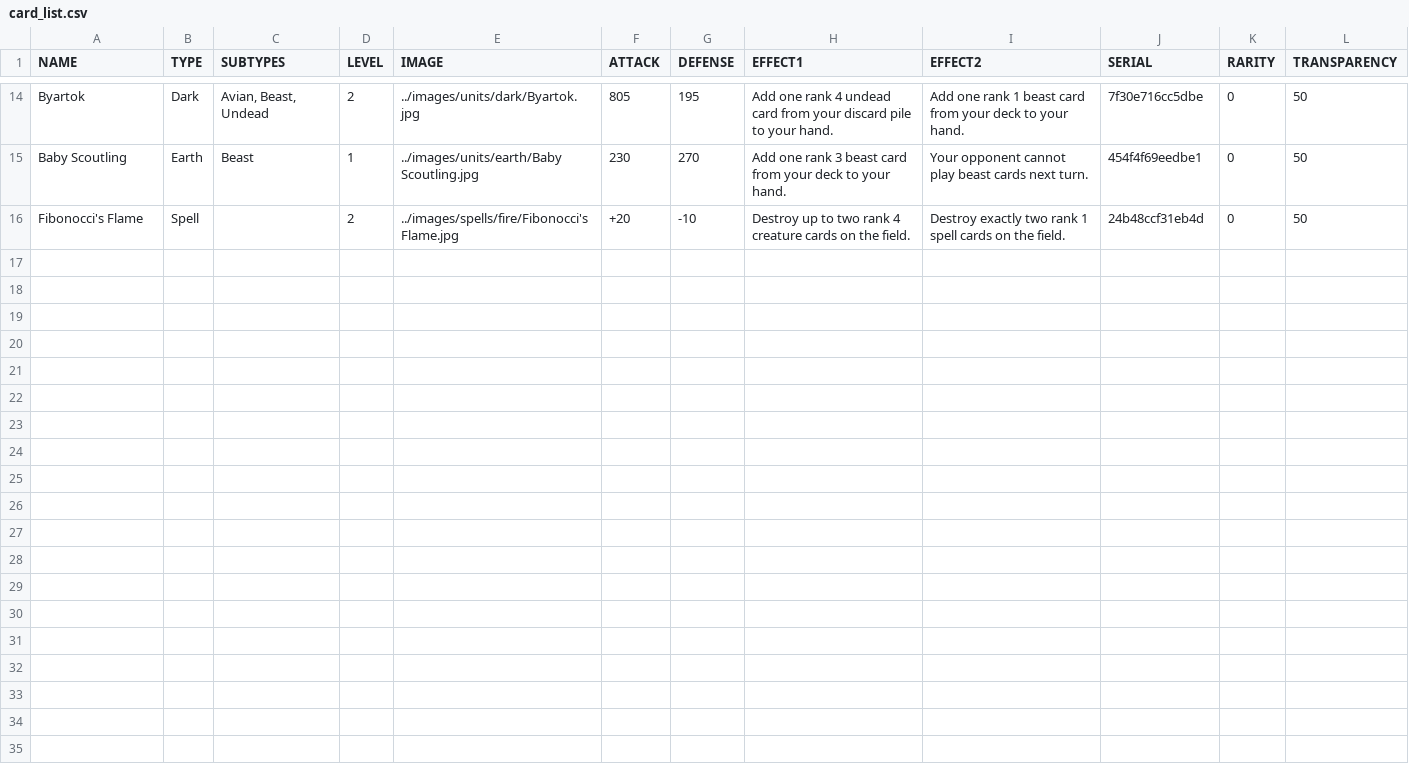
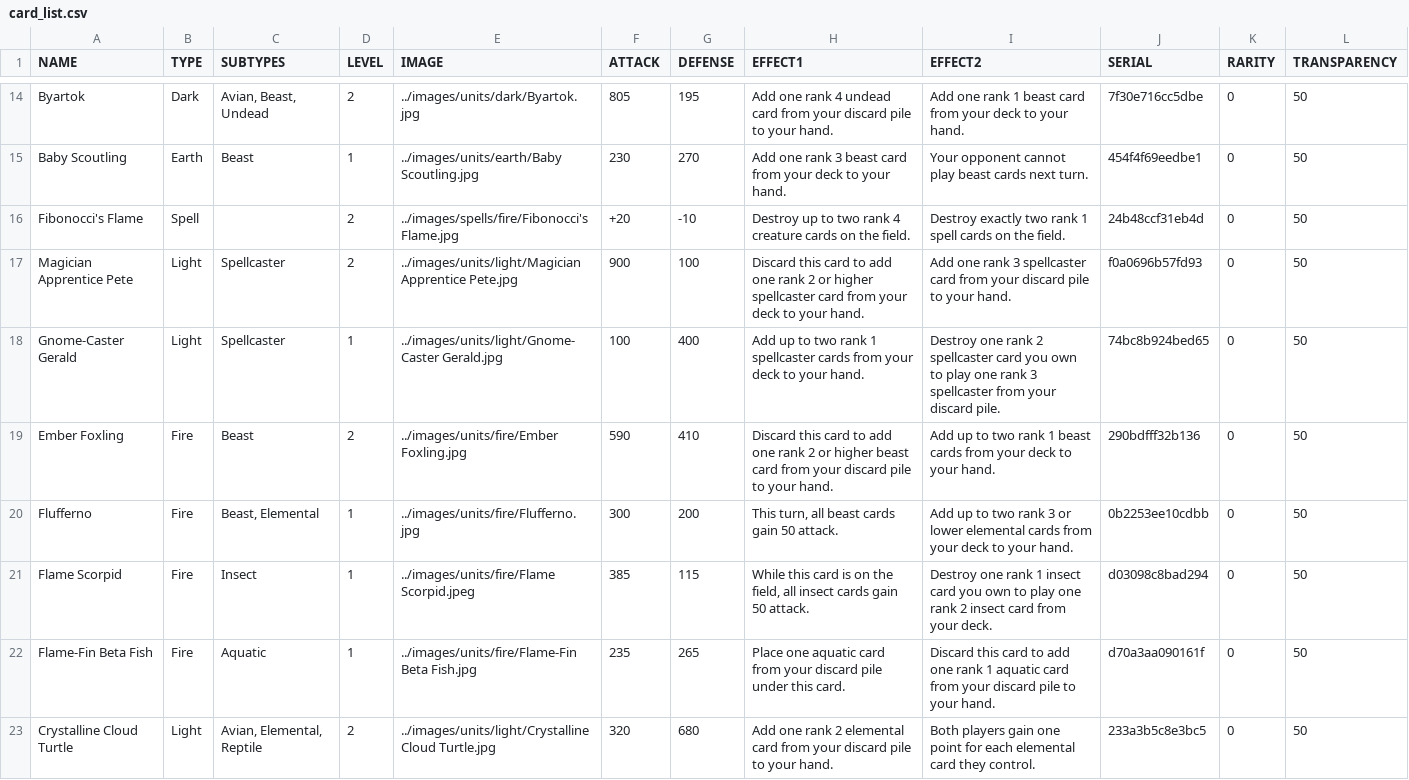
Before and after one commit to torodean/TTCG, a CSV file: bin/card_list/card_list.csv, drawn as a sheet; only a part is shown, gaps mark what is left out; the diff names each change by its address in the sheet, - before the commit and + after, or states it on an @@ line.

```diff
--- a/bin/card_list/card_list.csv
+++ b/bin/card_list/card_list.csv
+row 17: Magician Apprentice Pete | Light | Spellcaster | 2 | ../images/units/light/Magician Apprentice Pete.jpg | 900 | 100 | Discard this card to add one rank 2 or higher spellcaster card from your deck to your hand. | Add one rank 3 spellcaster card from your discard pile to your hand. | f0a0696b57fd93 | 0 | 50
+row 18: Gnome-Caster Gerald | Light | Spellcaster | 1 | ../images/units/light/Gnome-Caster Gerald.jpg | 100 | 400 | Add up to two rank 1 spellcaster cards from your deck to your hand. | Destroy one rank 2 spellcaster card you own to play one rank 3 spellcaster from your discard pile. | 74bc8b924bed65 | 0 | 50
+row 19: Ember Foxling | Fire | Beast | 2 | ../images/units/fire/Ember Foxling.jpg | 590 | 410 | Discard this card to add one rank 2 or higher beast card from your discard pile to your hand. | Add up to two rank 1 beast cards from your deck to your hand. | 290bdfff32b136 | 0 | 50
+row 20: Flufferno | Fire | Beast, Elemental | 1 | ../images/units/fire/Flufferno.jpg | 300 | 200 | This turn, all beast cards gain 50 attack. | Add up to two rank 3 or lower elemental cards from your deck to your hand. | 0b2253ee10cdbb | 0 | 50
+row 21: Flame Scorpid | Fire | Insect | 1 | ../images/units/fire/Flame Scorpid.jpeg | 385 | 115 | While this card is on the field, all insect cards gain 50 attack. | Destroy one rank 1 insect card you own to play one rank 2 insect card from your deck. | d03098c8bad294 | 0 | 50
+row 22: Flame-Fin Beta Fish | Fire | Aquatic | 1 | ../images/units/fire/Flame-Fin Beta Fish.jpg | 235 | 265 | Place one aquatic card from your discard pile under this card. | Discard this card to add one rank 1 aquatic card from your discard pile to your hand. | d70a3aa090161f | 0 | 50
+row 23: Crystalline Cloud Turtle | Light | Avian, Elemental, Reptile | 2 | ../images/units/light/Crystalline Cloud Turtle.jpg | 320 | 680 | Add one rank 2 elemental card from your discard pile to your hand. | Both players gain one point for each elemental card they control. | 233a3b5c8e3bc5 | 0 | 50
```
Also changed, not shown: 13 other files.
